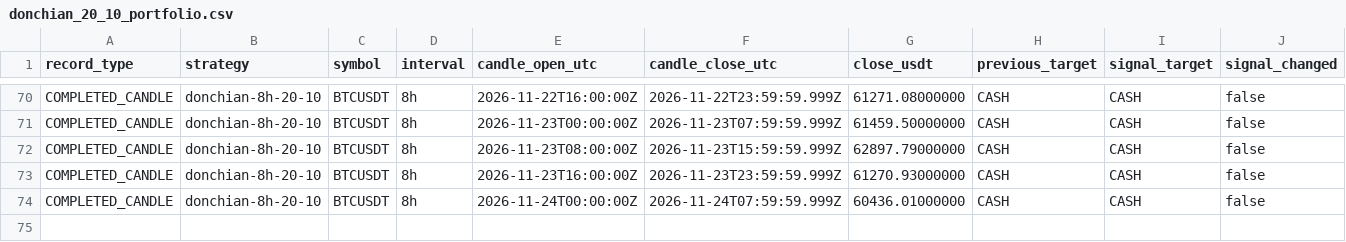
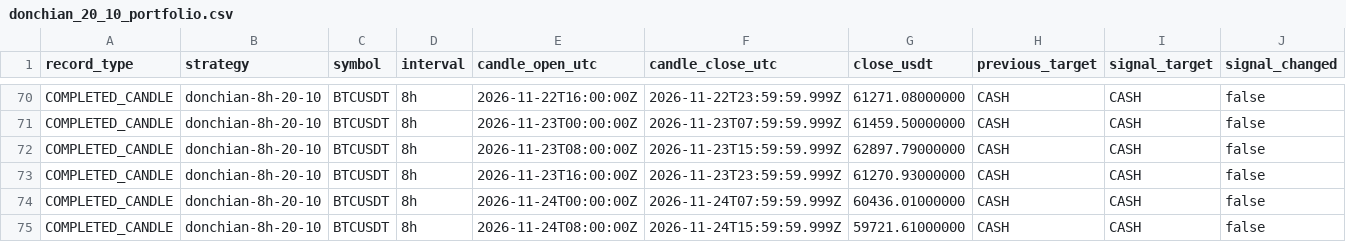
Before and after one commit to nkfai1982-oss/btc, a CSV file: tools/binance-ema300-monitor/donchian_20_10_portfolio.csv, drawn as a sheet; only a part is shown, gaps mark what is left out; rows hold the shown columns only; the diff names each change by its address in the sheet, - before the commit and + after, or states it on an @@ line.

Commit message:
Record BTCUSDT simulated portfolios 2026-11-25 0002

```diff
--- a/tools/binance-ema300-monitor/donchian_20_10_portfolio.csv
+++ b/tools/binance-ema300-monitor/donchian_20_10_portfolio.csv
+row 75: COMPLETED_CANDLE | donchian-8h-20-10 | BTCUSDT | 8h | 2026-11-24T08:00:00Z | 2026-11-24T15:59:59.999Z | 59721.61000000 | CASH | CASH | false
```
Also changed, not shown: tools/binance-ema300-monitor/ema300_portfolio.csv.
